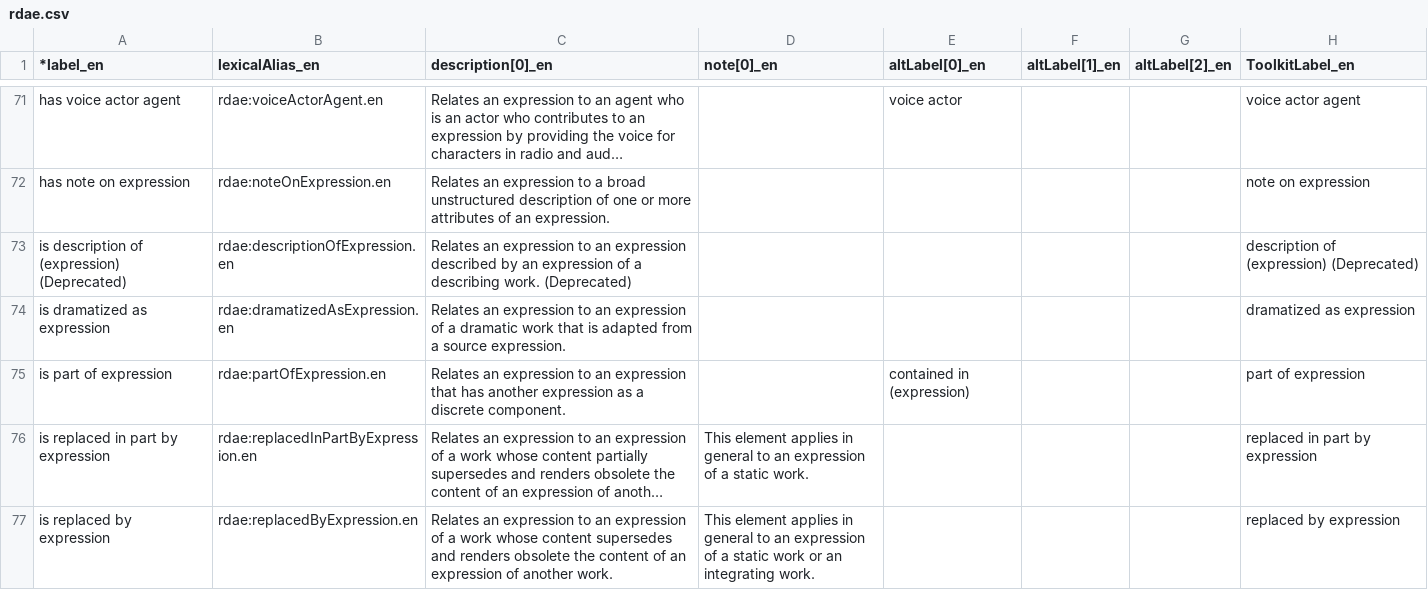
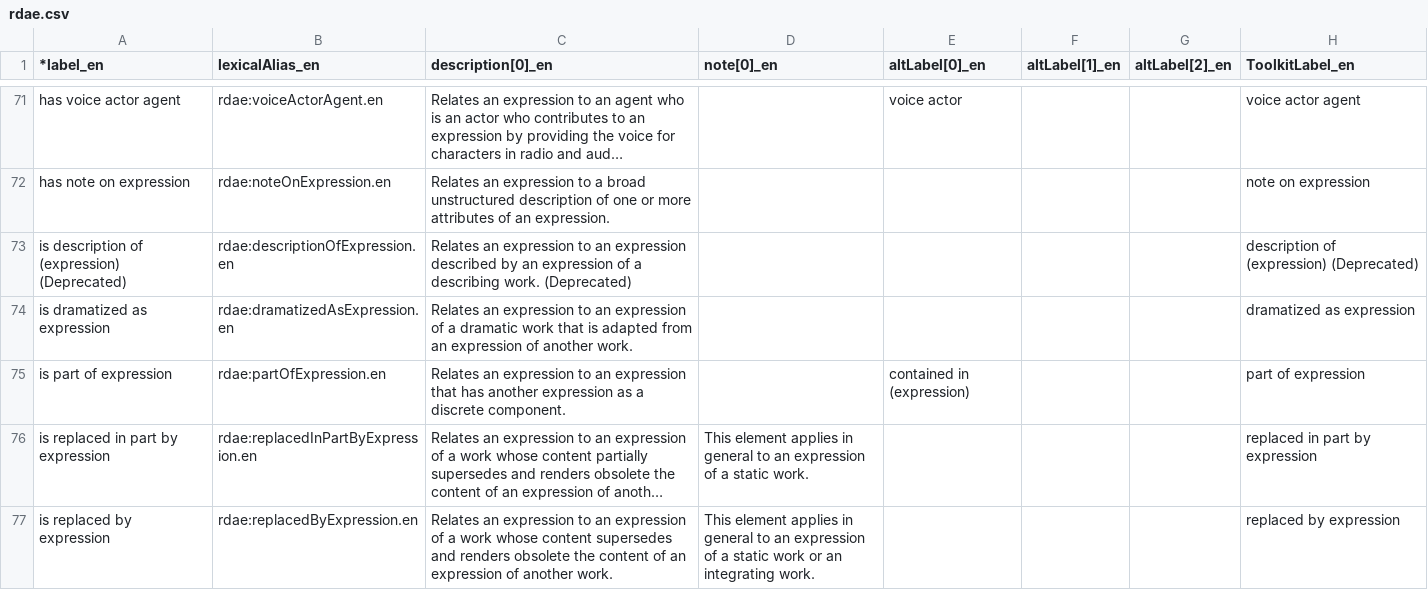
Before and after one commit to RDARegistry/RDA-Vocabularies, a CSV file: csv/Elements/rdae.csv, drawn as a sheet; only a part is shown, gaps mark what is left out; long unchanged cells end in …; the diff names each change by its address in the sheet, - before the commit and + after, or states it on an @@ line.

Commit message:
Update rdae.csv

```diff
--- a/csv/Elements/rdae.csv
+++ b/csv/Elements/rdae.csv
-C74 (description[0]_en): …adapted from a source expression.
+C74 (description[0]_en): …adapted from an expression of another work.
```
